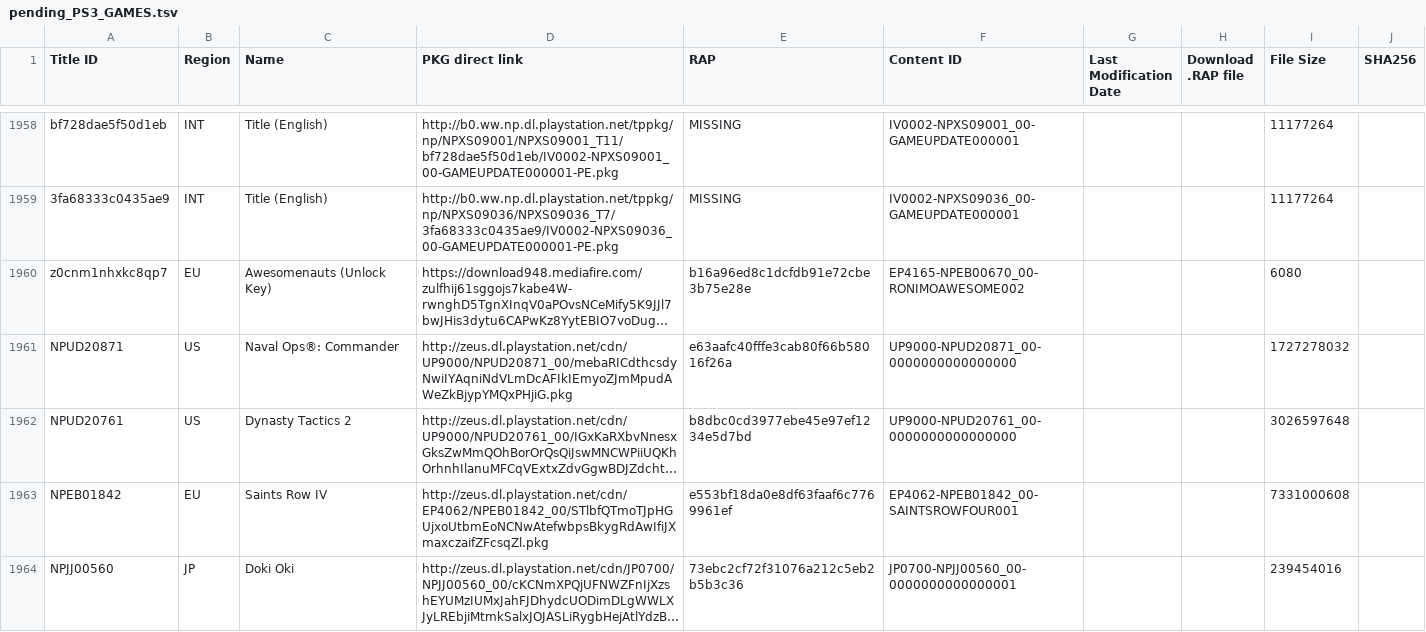
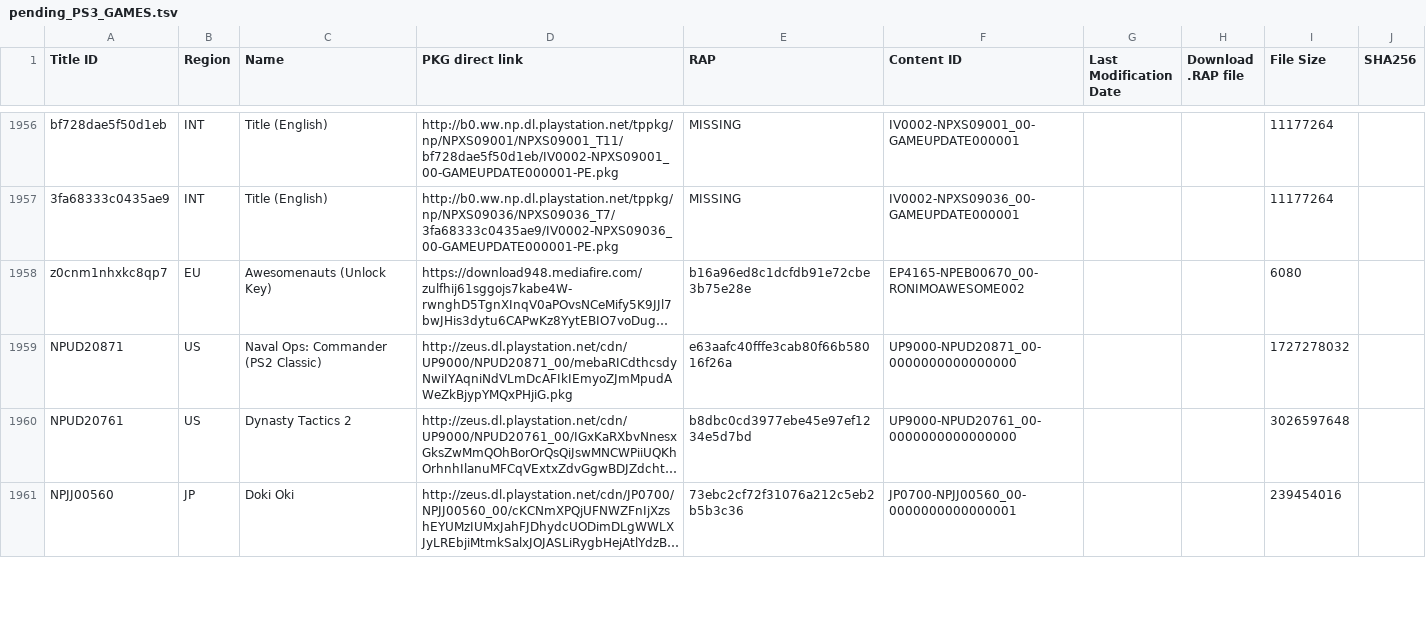
Before and after one commit to jy95/pkgi-ps3-nopaystation, a TSV file: input/pending_PS3_GAMES.tsv, drawn as a sheet; only a part is shown, gaps mark what is left out; long unchanged cells end in …; removed rows and columns are numbered as before the commit, all else as after; the diff covers the shown part only; the diff names each change by its address in the sheet, - before the commit and + after, or states it on an @@ line.

```diff
--- a/input/pending_PS3_GAMES.tsv
+++ b/input/pending_PS3_GAMES.tsv
-C1959 (Name): Naval Ops®: Commander
+C1959 (Name): Naval Ops: Commander (PS2 Classic)
-row 1963: NPEB01842 | EU | Saints Row IV | http://zeus.dl.playstation.net/cdn/EP4062/NPEB01842_00/STlbfQTmoTJpHGUjxoUtbmEoNCNwAtefwbpsBkygRdAwIfiJXmaxczaifZFcsqZl.pkg | e553bf18da0e8df63faaf6c7769961ef | EP4062-NPEB01842_00-SAINTSROWFOUR001 |  |  | 7331000608
```
Also changed, not shown: 3 removed rows and 2 edited cells elsewhere in this file, input/PS3_THEMES.tsv, input/pending_PS3_THEMES.tsv, 14 other files.
